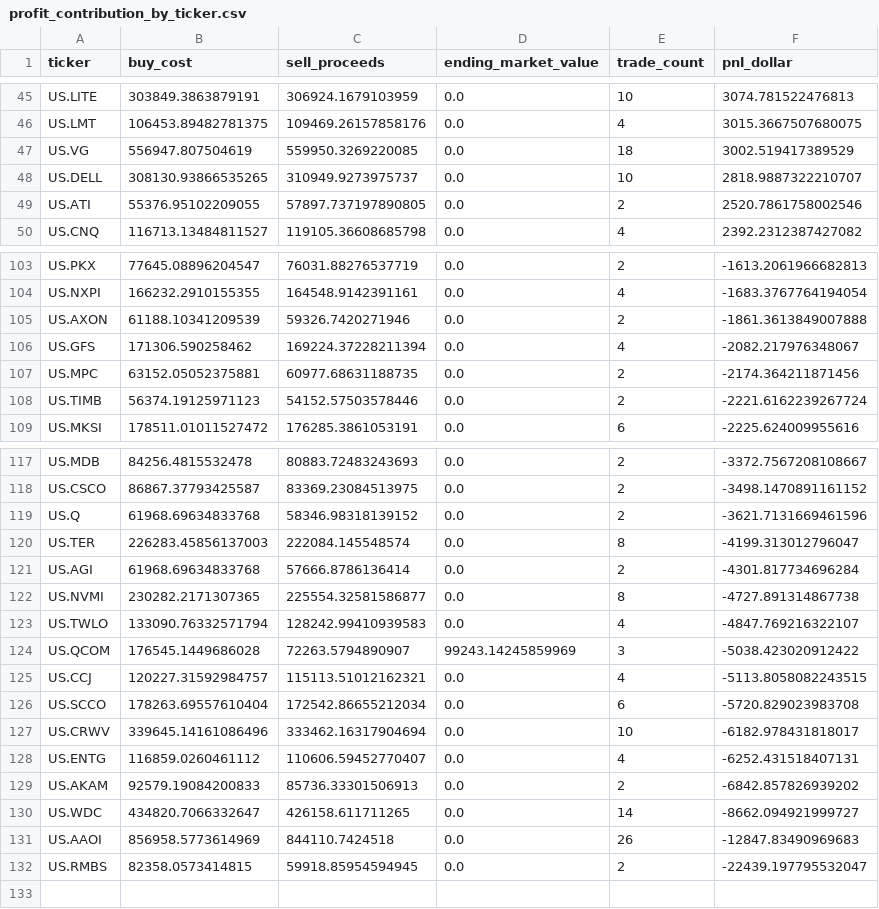
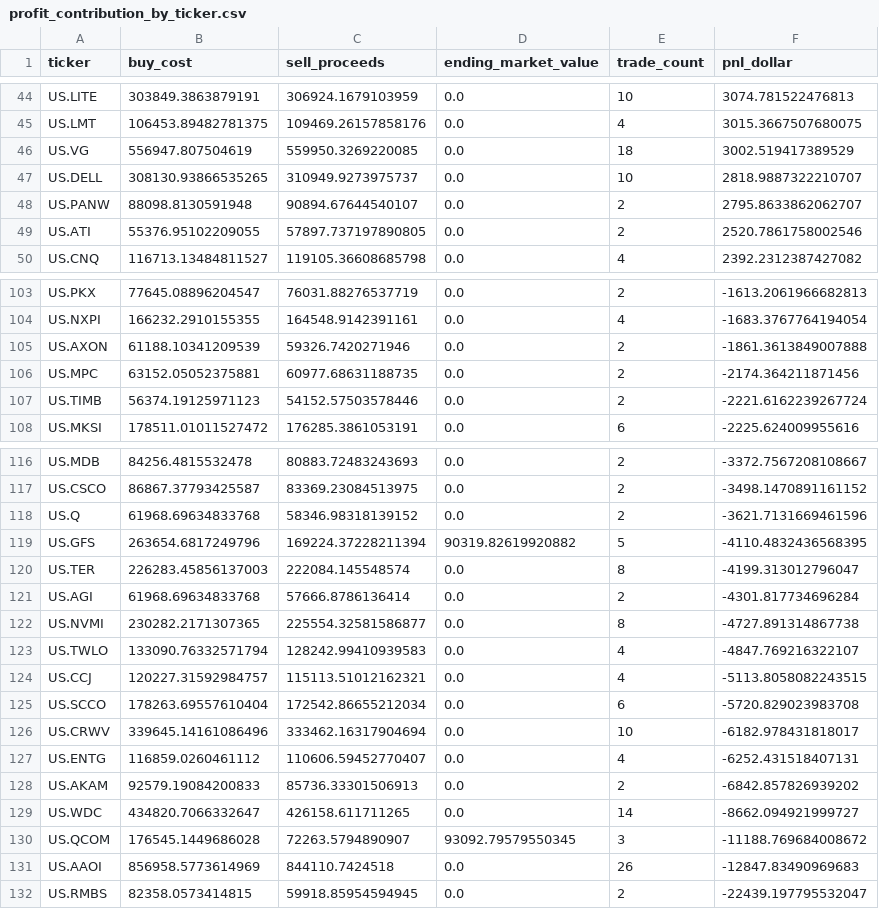
Before and after one commit to dgsirius/momentum_stockpick, a CSV file: docs/er_5_10_30/profit_contribution_by_ticker.csv, drawn as a sheet; only a part is shown, gaps mark what is left out; removed rows and columns are numbered as before the commit, all else as after; the diff covers the shown part only; the diff names each change by its address in the sheet, - before the commit and + after, or states it on an @@ line.

```diff
--- a/docs/er_5_10_30/profit_contribution_by_ticker.csv
+++ b/docs/er_5_10_30/profit_contribution_by_ticker.csv
+row 48: US.PANW | 88098.8130591948 | 90894.67644540107 | 0.0 | 2 | 2795.8633862062707
-row 106: US.GFS | 171306.590258462 | 169224.37228211394 | 0.0 | 4 | -2082.217976348067
+row 119: US.GFS | 263654.6817249796 | 169224.37228211394 | 90319.82619920882 | 5 | -4110.4832436568395
-row 124: US.QCOM | 176545.1449686028 | 72263.5794890907 | 99243.14245859969 | 3 | -5038.423020912422
+row 130: US.QCOM | 176545.1449686028 | 72263.5794890907 | 93092.79579550345 | 3 | -11188.769684008672
```
Also changed, not shown: 7 added rows, 8 removed rows and 12 edited cells elsewhere in this file, docs/current_holdings.csv, docs/daily_nav.csv, 43 other files.
